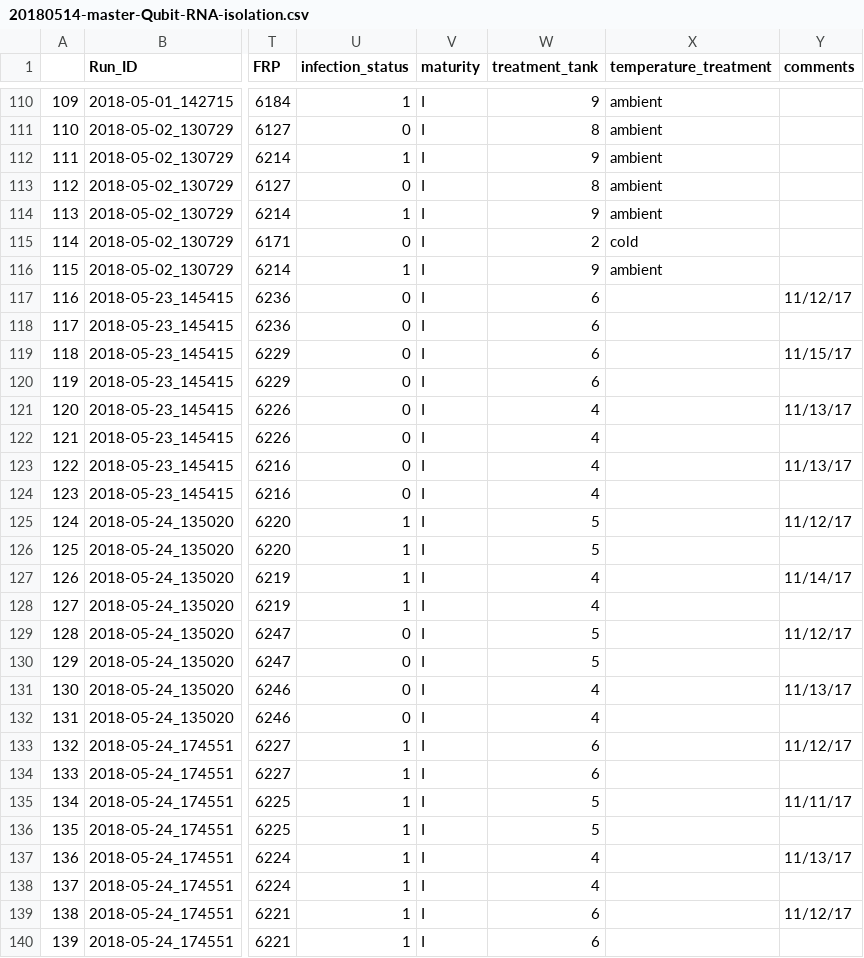
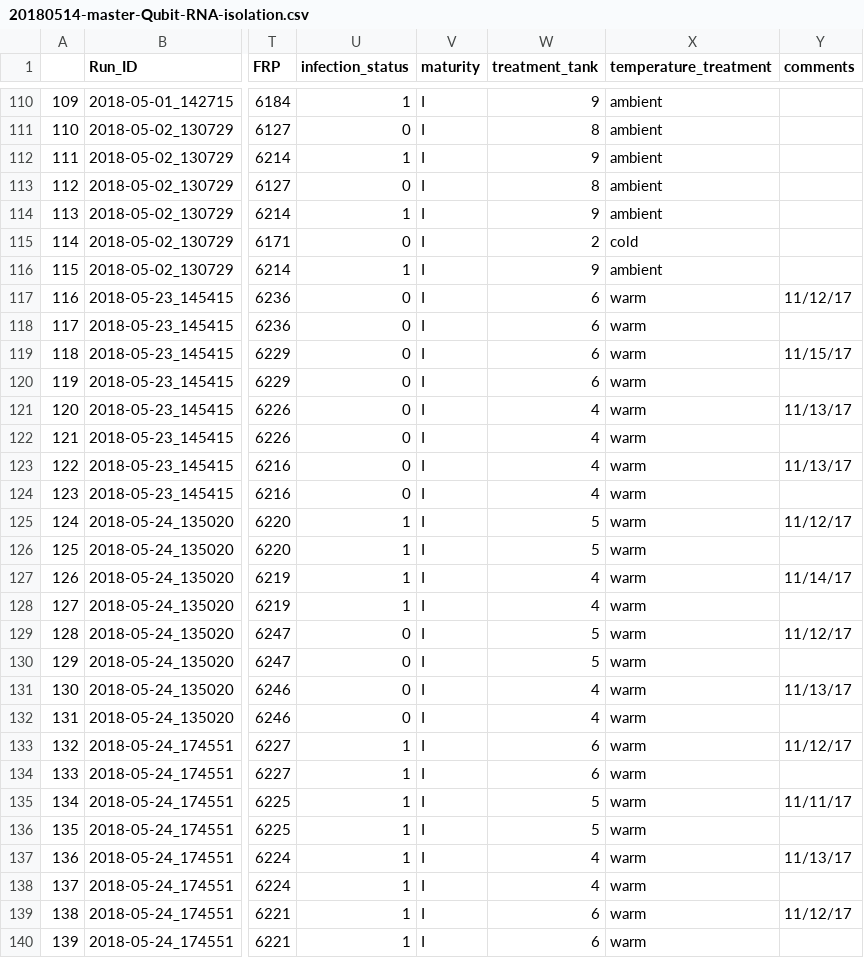
Before and after one commit to RobertsLab/project-crab, a CSV file: data/20180514-master-Qubit-RNA-isolation.csv, drawn as a sheet; only a part is shown, gaps mark what is left out; the diff names each change by its address in the sheet, - before the commit and + after, or states it on an @@ line.

Commit message:
added "warm" to all the samples
i only did warm treatment samples today and yesterday

```diff
--- a/data/20180514-master-Qubit-RNA-isolation.csv
+++ b/data/20180514-master-Qubit-RNA-isolation.csv
-X117:X140 (temperature_treatment): (empty)
+X117:X140 (temperature_treatment): warm
```
